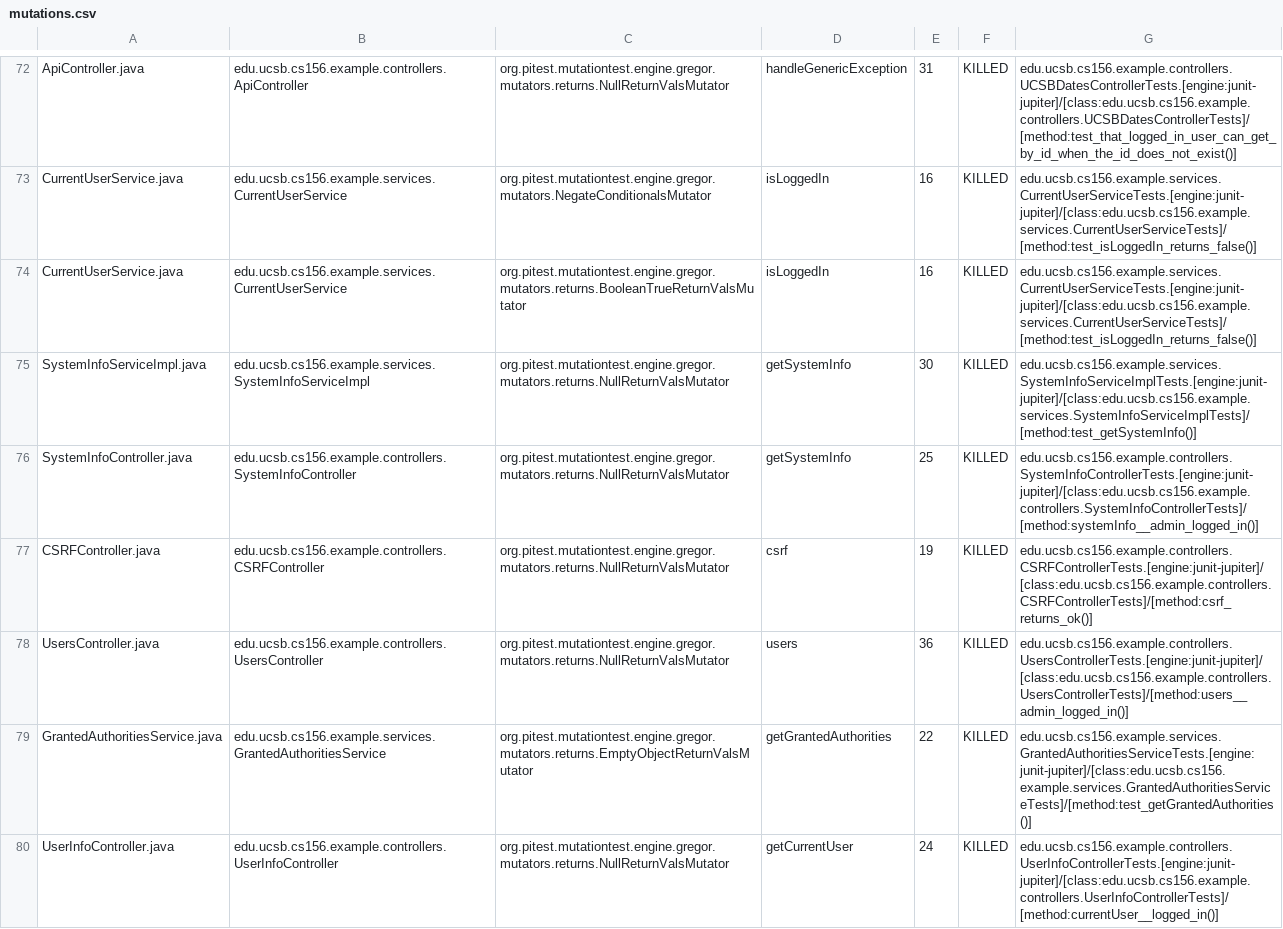
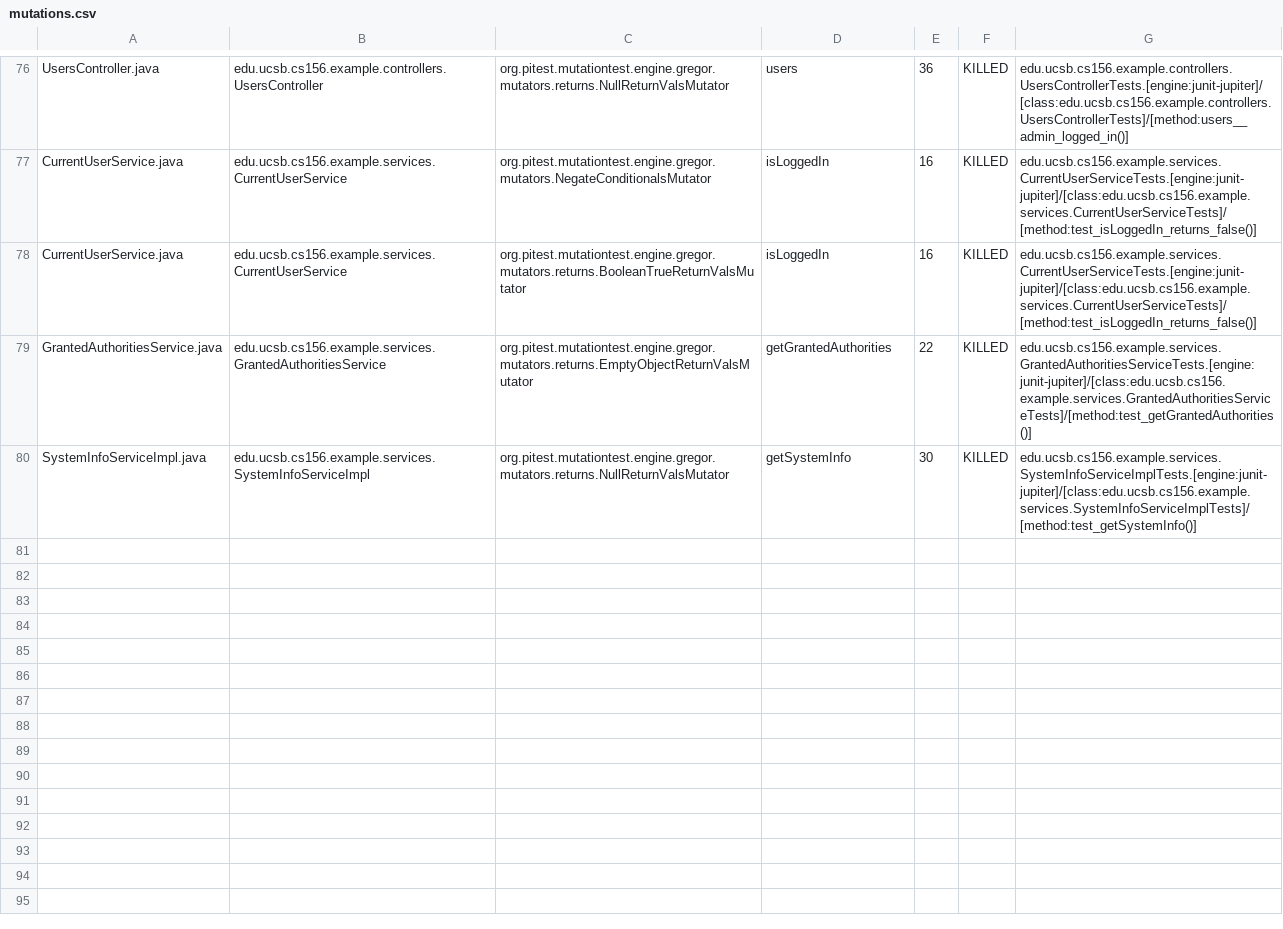
Before and after one commit to ucsb-cs156-w24/team03-w24-4pm-3, a CSV file: prs/111/pitest/mutations.csv, drawn as a sheet; only a part is shown, gaps mark what is left out; removed rows and columns are numbered as before the commit, all else as after; the diff covers the shown part only; the diff names each change by its address in the sheet, - before the commit and + after, or states it on an @@ line.

Commit message:
Deploying to gh-pages from @ ucsb-cs156-w24/team03-w24-4pm-3@d051ea6db1bc85663da04709a2951fc41f578c03 🚀

```diff
--- a/prs/111/pitest/mutations.csv
+++ b/prs/111/pitest/mutations.csv
-A76: ApiController.java
+A76: UsersController.java
-B76: edu.ucsb.cs156.example.controllers.ApiController
+B76: edu.ucsb.cs156.example.controllers.UsersController
-D76: handleGenericException
+D76: users
-E76: 31
+E76: 36
-G76: edu.ucsb.cs156.example.controllers.UCSBDatesControllerTests.[engine:junit-jupiter]/[class:edu.ucsb.cs156.example.controllers.UCSBDatesControllerTests]/[method:test_that_logged_in_user_can_get_by_id_when_the_id_does_not_exist()]
+G76: edu.ucsb.cs156.example.controllers.UsersControllerTests.[engine:junit-jupiter]/[class:edu.ucsb.cs156.example.controllers.UsersControllerTests]/[method:users__admin_logged_in()]
@@ row 76 moved to row 37: SystemInfoController.java @@
@@ row 77 moved to row 23: CSRFController.java @@
-row 78: UsersController.java | edu.ucsb.cs156.example.controllers.UsersController | org.pitest.mutationtest.engine.gregor.mutators.returns.NullReturnValsMutator | users | 36 | KILLED | edu.ucsb.cs156.example.controllers.UsersControllerTests.[engine:junit-jupiter]/[class:edu.ucsb.cs156.example.controllers.UsersControllerTests]/[method:users__admin_logged_in()]
@@ row 80 moved to row 75: UserInfoController.java @@
```
Also changed, not shown: 1 added row and 49 moved rows elsewhere in this file, 13 other files.
